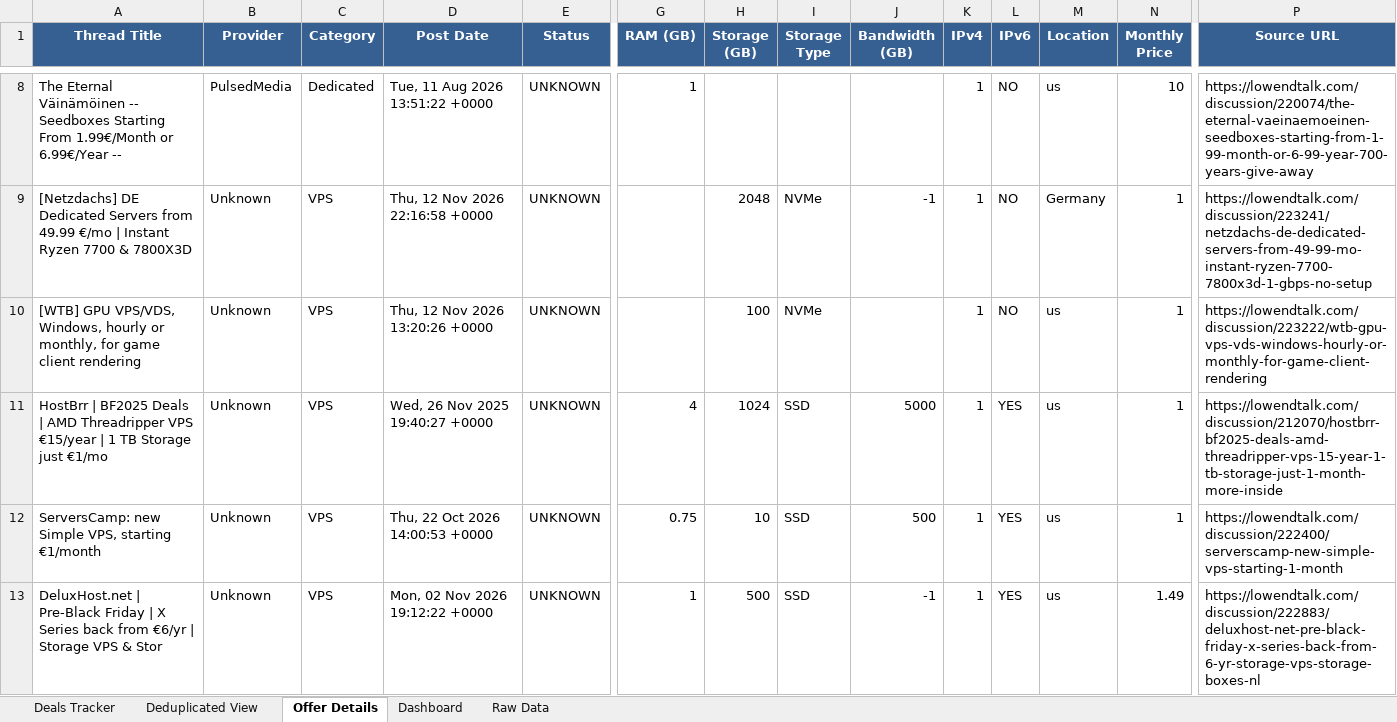
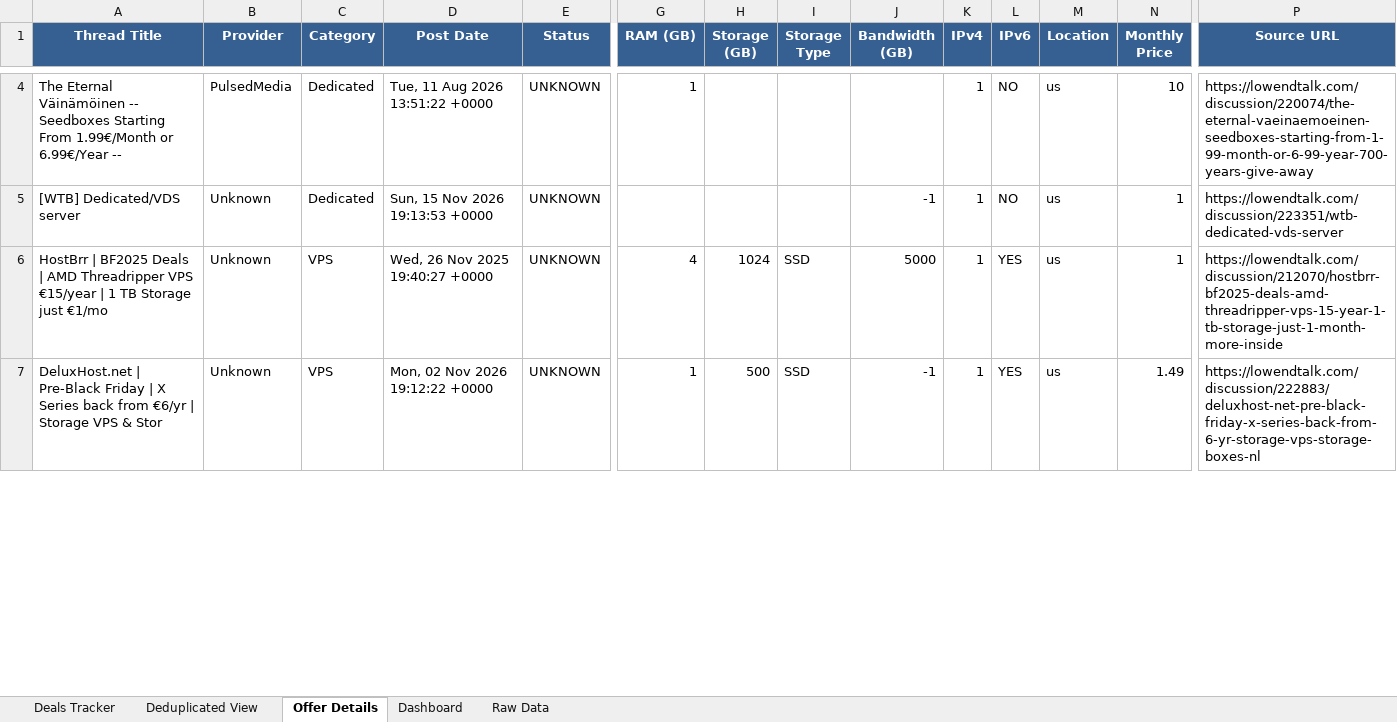
Before and after one commit to bojak83318/hosting-deals-tracker, an Excel workbook: output/Hosting-Deals-Tracker.xlsx, sheet Offer Details, drawn as a sheet; only a part is shown, gaps mark what is left out; values as stored, in another font and other column widths than the file's, no borders; removed rows and columns are numbered as before the commit, all else as after; rows hold the shown columns only; the diff covers the shown part only; the diff names each change by its address in the sheet, - before the commit and + after, or states it on an @@ line.

```diff
--- a/output/Hosting-Deals-Tracker.xlsx (sheet Offer Details)
+++ b/output/Hosting-Deals-Tracker.xlsx (sheet Offer Details)
-A5 (Thread Title): [Netzdachs] DE Dedicated Servers from 49.99 €/mo | Instant Ryzen 7700 & 7800X3D
+A5 (Thread Title): [WTB] Dedicated/VDS server
-C5 (Category): VPS
+C5 (Category): Dedicated
-D5 (Post Date): Thu, 12 Nov 2026 22:16:58 +0000
+D5 (Post Date): Sun, 15 Nov 2026 19:13:53 +0000
-H5 (Storage (GB)): 2048
+H5 (Storage (GB)): (empty)
-I5 (Storage Type): NVMe
+I5 (Storage Type): (empty)
-M5 (Location): Germany
+M5 (Location): us
-P5 (Source URL): https://lowendtalk.com/discussion/223241/netzdachs-de-dedicated-servers-from-49-99-mo-instant-ryzen-7700-7800x3d-1-gbps-no-setup
+P5 (Source URL): https://lowendtalk.com/discussion/223351/wtb-dedicated-vds-server
-row 10: [WTB] GPU VPS/VDS, Windows, hourly or monthly, for game client rendering | Unknown | VPS | Thu, 12 Nov 2026 13:20:26 +0000 | UNKNOWN |  | 100 | NVMe |  | 1 | NO | us | 1 | https://lowendtalk.com/discussion/223222/wtb-gpu-vps-vds-windows-hourly-or-monthly-for-game-client-rendering
-row 12: ServersCamp: new Simple VPS, starting €1/month | Unknown | VPS | Thu, 22 Oct 2026 14:00:53 +0000 | UNKNOWN | 0.75 | 10 | SSD | 500 | 1 | YES | us | 1 | https://lowendtalk.com/discussion/222400/serverscamp-new-simple-vps-starting-1-month
```
Also changed, not shown: 10 added rows, 12 removed rows and 29 edited cells elsewhere in this sheet, sheet Raw Data, sheet Deals Tracker, sheet Deduplicated View, sheet Dashboard, 1 other file.
